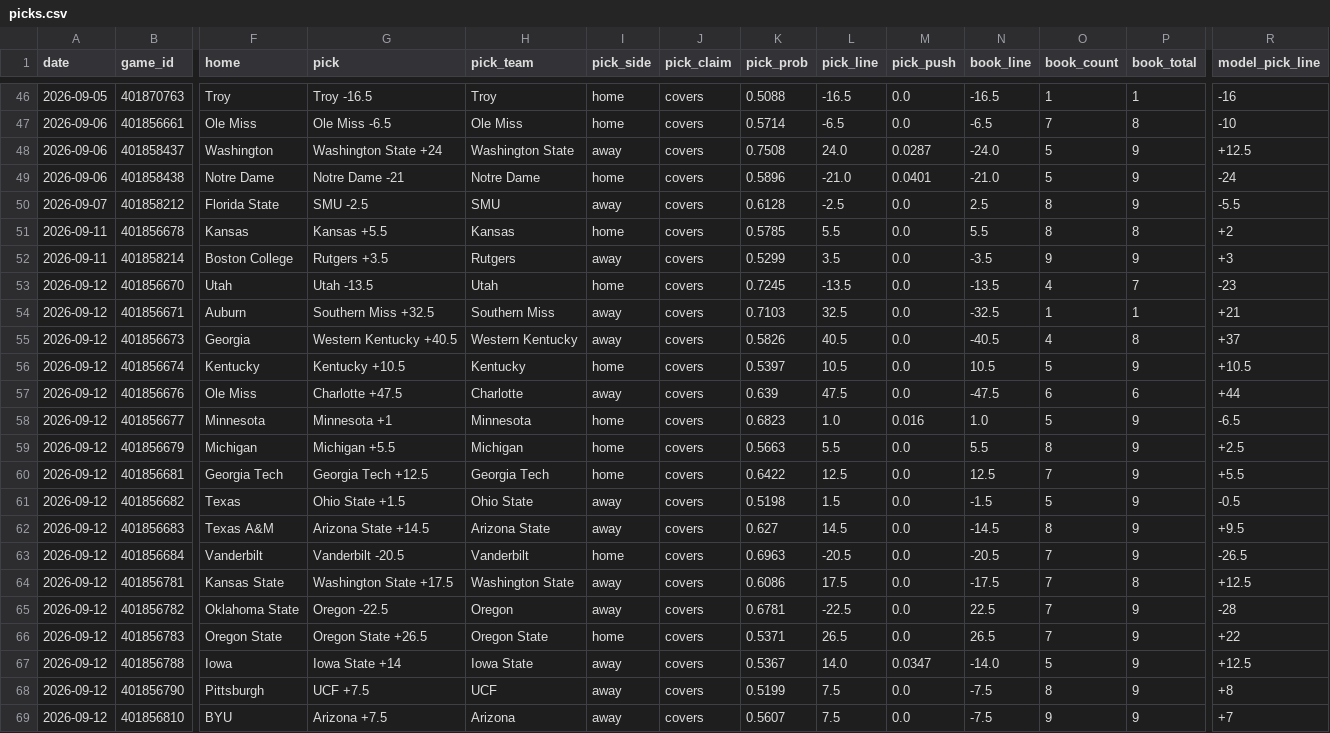
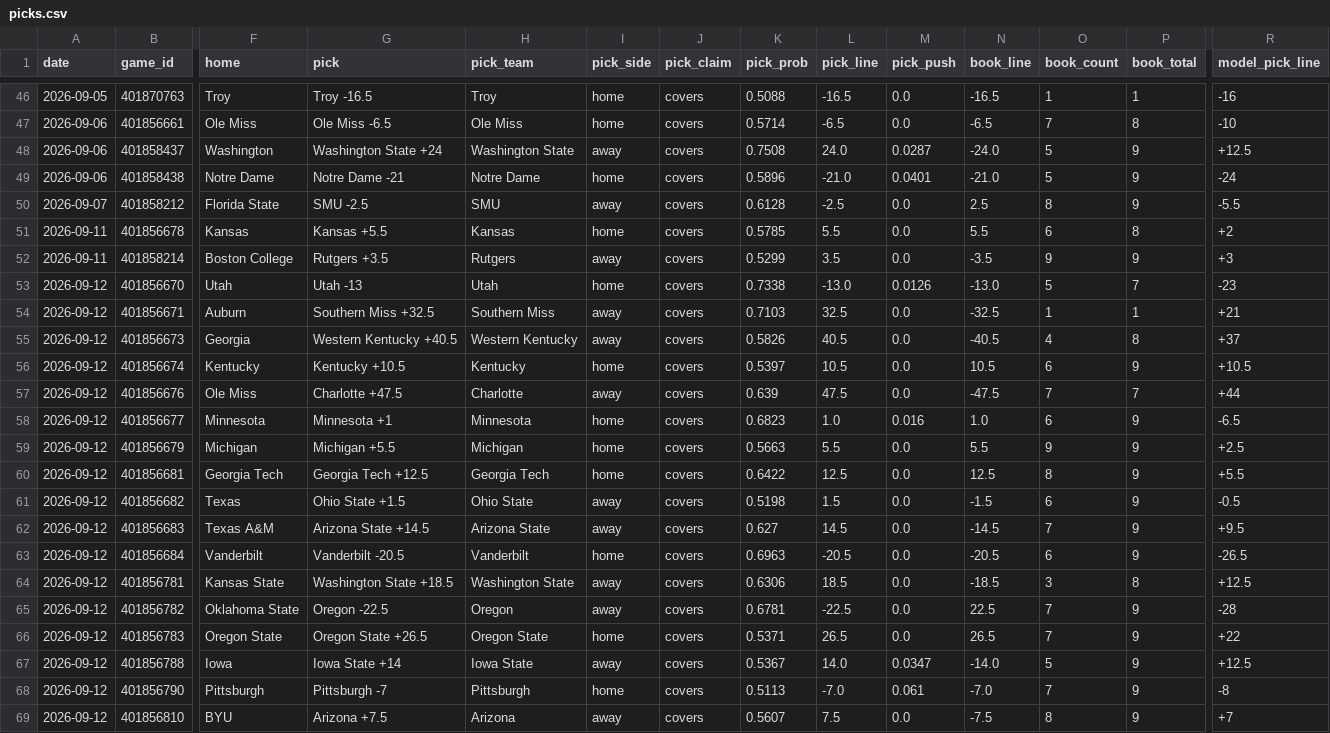
Before and after one commit to azcal/mbm-ncaaf, a CSV file: logs/picks.csv, drawn as a sheet; only a part is shown, gaps mark what is left out; the diff covers the shown part only; the diff names each change by its address in the sheet, - before the commit and + after, or states it on an @@ line.

```diff
--- a/logs/picks.csv
+++ b/logs/picks.csv
-O51 (book_count): 8
+O51 (book_count): 6
-G53 (pick): Utah -13.5
+G53 (pick): Utah -13
-K53 (pick_prob): 0.7245
+K53 (pick_prob): 0.7338
-L53 (pick_line): -13.5
+L53 (pick_line): -13.0
-M53 (pick_push): 0.0
+M53 (pick_push): 0.0126
-N53 (book_line): -13.5
+N53 (book_line): -13.0
-O53 (book_count): 4
+O53 (book_count): 5
-O56 (book_count): 5
+O56 (book_count): 6
-O57 (book_count): 6
+O57 (book_count): 7
-P57 (book_total): 6
+P57 (book_total): 7
-O58 (book_count): 5
+O58 (book_count): 6
-O59 (book_count): 8
+O59 (book_count): 9
-O60 (book_count): 7
+O60 (book_count): 8
-O61 (book_count): 5
+O61 (book_count): 6
-O62 (book_count): 8
+O62 (book_count): 7
-O63 (book_count): 7
+O63 (book_count): 6
-G64 (pick): Washington State +17.5
+G64 (pick): Washington State +18.5
-K64 (pick_prob): 0.6086
+K64 (pick_prob): 0.6306
-L64 (pick_line): 17.5
+L64 (pick_line): 18.5
-N64 (book_line): -17.5
+N64 (book_line): -18.5
-O64 (book_count): 7
+O64 (book_count): 3
-G68 (pick): UCF +7.5
+G68 (pick): Pittsburgh -7
-H68 (pick_team): UCF
+H68 (pick_team): Pittsburgh
-I68 (pick_side): away
+I68 (pick_side): home
-K68 (pick_prob): 0.5199
+K68 (pick_prob): 0.5113
-L68 (pick_line): 7.5
+L68 (pick_line): -7.0
-M68 (pick_push): 0.0
+M68 (pick_push): 0.061
-N68 (book_line): -7.5
+N68 (book_line): -7.0
-O68 (book_count): 8
+O68 (book_count): 7
-R68 (model_pick_line): +8
+R68 (model_pick_line): -8
-O69 (book_count): 9
+O69 (book_count): 8
```
Also changed, not shown: 63 edited cells elsewhere in this file, logs/predictions.csv, 2 other files.
